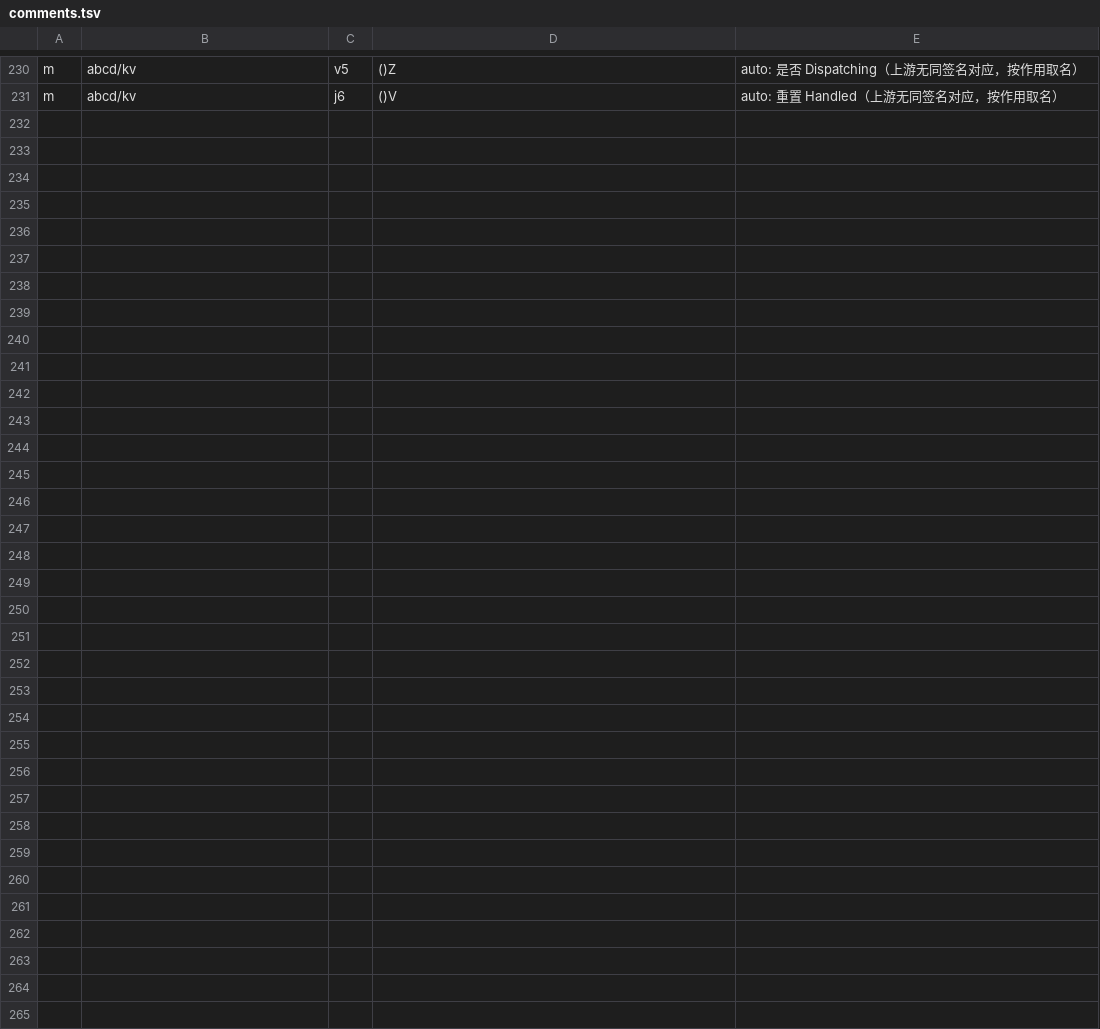
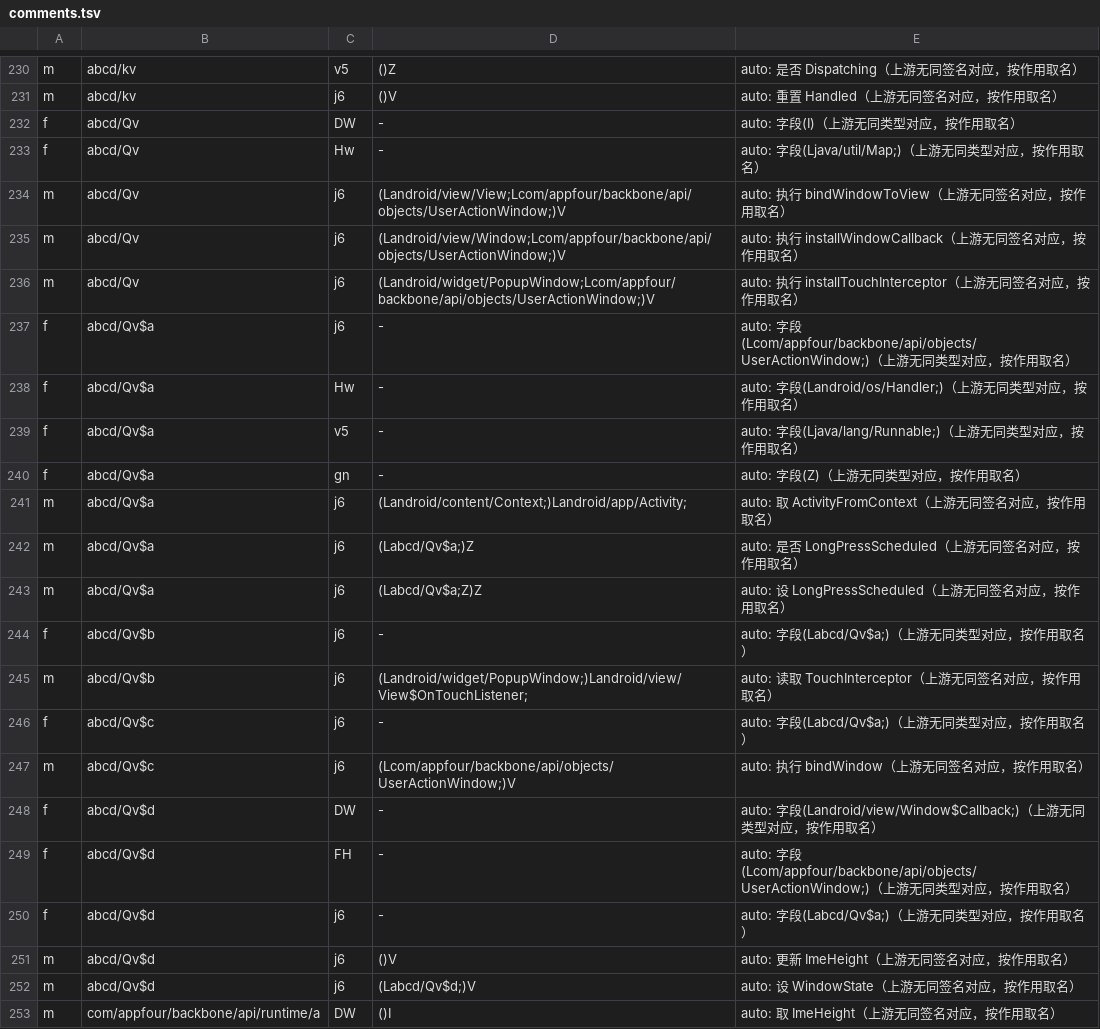
Before and after one commit to f401/MyAIDEProEnchanted, a TSV file: jobs/aide_bb/comments.tsv, drawn as a sheet; only a part is shown, gaps mark what is left out; the diff names each change by its address in the sheet, - before the commit and + after, or states it on an @@ line.

Commit message:
Qv 家族：窗口挂载 3 个 + Qv$a~$d 成员 19 个；顺手补上 runtime/a 最后一个空
一、Qv 的窗口挂载入口（判据：new 哪个内部类 + 挂到哪个 Android API 上）
  j6(Window, UserActionWindow)      → installWindowCallback   （new Qv$d + Window.getCallback/setCallback）
  j6(PopupWindow, UserActionWindow) → installTouchInterceptor （new Qv$b + PopupWindow.setTouchInterceptor）
  j6(View, UserActionWindow)        → bindWindowToView        （转调 Qv$c.j6，把窗口绑到自家 FrameLayout）

二、Qv$a~$d 的成员 19 个（字段语义全靠"谁读它/写它"）
  Qv.DW(int) → imeHeight：Qv$d.j6() 反射 getInputMethodWindowVisibleHeight 后写它
  Qv.Hw(Map) → windows：唯一在 <clinit> 里 new HashMap 的窗口表
  Qv$c：bindWindow / windowState（造 Qv$a 挂到字段）
  Qv$b：readTouchInterceptor（反射 mTouchInterceptor，串 "Runtime Error"）/ windowState
  Qv$d：updateImeHeight / setWindowState；字段 wrappedCallback、window、windowState
  Qv$a：window、handler、longPressRunnable、longPressScheduled（Handler.postDelayed/removeCallbacks 的
        用法）、getActivityFromContext、isLongPressScheduled/setLongPressScheduled

三、`runtime/a.DW()I` → **getImeHeight**：`Mv` 直接返回 `Qv.imeHeight`，而该字段正是上面
   `Qv$d.updateImeHeight` 反射写入的输入法高度 ⇒ runtime/a 26 个方法只剩 1 个没名
   （`Ws()String`，它转调 `ApplicationUtils.DW()String`）

四、明确没做的（都写进 README §3.7）
  · Qv 的 6 通同义别名：描述符相同、行为相同，起不同名只能编 ⇒ 不猜（§3.5 已有完整追链）
  · Qv$a.DW/FH(Qv$a)F：读的是 VH/Zo 两个 float，哪个是 x 哪个是 y 还差一步
  · Qv$e(MenuReflector) 的 14 个反射方法（下一轮）
  · Qv.j6(bool) 字段：被 updateImeHeight 读/写三次，但语义（可见？已更新？）判据不足 ⇒ 撤回

门禁：validate ✔（3692 类 / 27228 成员 / 9507 字段）· inherit 0/0/0 · innercheck ①②③ 0 ·
famcheck 0/0 · verify 不一致 0 · tiny 体检 ✔（注释 30920）· round-trip 一致（55026 行）

```diff
--- a/jobs/aide_bb/comments.tsv
+++ b/jobs/aide_bb/comments.tsv
+row 232: f | abcd/Qv | DW | - | auto: 字段(I)（上游无同类型对应，按作用取名）
+row 233: f | abcd/Qv | Hw | - | auto: 字段(Ljava/util/Map;)（上游无同类型对应，按作用取名）
+row 234: m | abcd/Qv | j6 | (Landroid/view/View;Lcom/appfour/backbone/api/objects/UserActionWindow;)V | auto: 执行 bindWindowToView（上游无同签名对应，按作用取名）
+row 235: m | abcd/Qv | j6 | (Landroid/view/Window;Lcom/appfour/backbone/api/objects/UserActionWindow;)V | auto: 执行 installWindowCallback（上游无同签名对应，按作用取名）
+row 236: m | abcd/Qv | j6 | (Landroid/widget/PopupWindow;Lcom/appfour/backbone/api/objects/UserActionWindow;)V | auto: 执行 installTouchInterceptor（上游无同签名对应，按作用取名）
+row 237: f | abcd/Qv$a | j6 | - | auto: 字段(Lcom/appfour/backbone/api/objects/UserActionWindow;)（上游无同类型对应，按作用取名）
+row 238: f | abcd/Qv$a | Hw | - | auto: 字段(Landroid/os/Handler;)（上游无同类型对应，按作用取名）
+row 239: f | abcd/Qv$a | v5 | - | auto: 字段(Ljava/lang/Runnable;)（上游无同类型对应，按作用取名）
+row 240: f | abcd/Qv$a | gn | - | auto: 字段(Z)（上游无同类型对应，按作用取名）
+row 241: m | abcd/Qv$a | j6 | (Landroid/content/Context;)Landroid/app/Activity; | auto: 取 ActivityFromContext（上游无同签名对应，按作用取名）
+row 242: m | abcd/Qv$a | j6 | (Labcd/Qv$a;)Z | auto: 是否 LongPressScheduled（上游无同签名对应，按作用取名）
+row 243: m | abcd/Qv$a | j6 | (Labcd/Qv$a;Z)Z | auto: 设 LongPressScheduled（上游无同签名对应，按作用取名）
+row 244: f | abcd/Qv$b | j6 | - | auto: 字段(Labcd/Qv$a;)（上游无同类型对应，按作用取名）
+row 245: m | abcd/Qv$b | j6 | (Landroid/widget/PopupWindow;)Landroid/view/View$OnTouchListener; | auto: 读取 TouchInterceptor（上游无同签名对应，按作用取名）
+row 246: f | abcd/Qv$c | j6 | - | auto: 字段(Labcd/Qv$a;)（上游无同类型对应，按作用取名）
+row 247: m | abcd/Qv$c | j6 | (Lcom/appfour/backbone/api/objects/UserActionWindow;)V | auto: 执行 bindWindow（上游无同签名对应，按作用取名）
+row 248: f | abcd/Qv$d | DW | - | auto: 字段(Landroid/view/Window$Callback;)（上游无同类型对应，按作用取名）
+row 249: f | abcd/Qv$d | FH | - | auto: 字段(Lcom/appfour/backbone/api/objects/UserActionWindow;)（上游无同类型对应，按作用取名）
+row 250: f | abcd/Qv$d | j6 | - | auto: 字段(Labcd/Qv$a;)（上游无同类型对应，按作用取名）
+row 251: m | abcd/Qv$d | j6 | ()V | auto: 更新 ImeHeight（上游无同签名对应，按作用取名）
+row 252: m | abcd/Qv$d | j6 | (Labcd/Qv$d;)V | auto: 设 WindowState（上游无同签名对应，按作用取名）
+row 253: m | com/appfour/backbone/api/runtime/a | DW | ()I | auto: 取 ImeHeight（上游无同签名对应，按作用取名）
```
Also changed, not shown: 4 other files.
